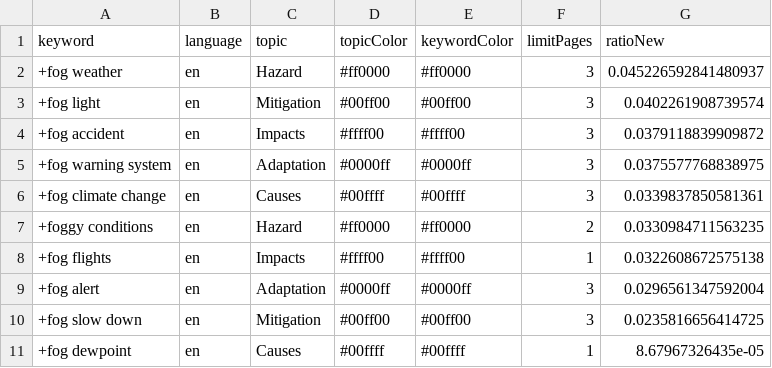
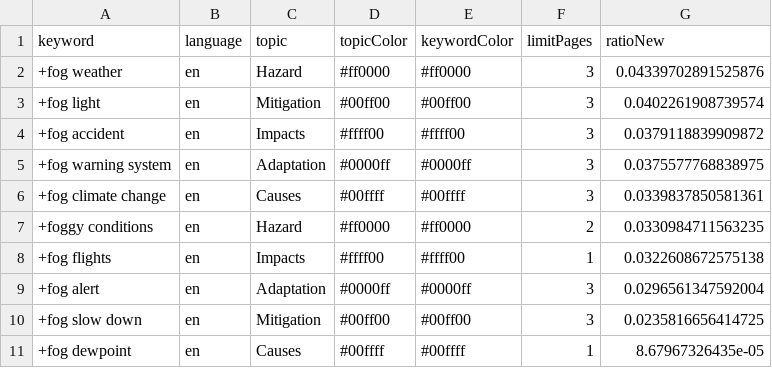
Before and after one commit to svpblank1/FogIsComing, a CSV file: keywords.csv, drawn as a sheet.

Commit message:
Commit from GitHub Actions (harvest:0.0)

```diff
--- a/keywords.csv
+++ b/keywords.csv
@@ -1,3 +1,3 @@
 keyword,language,topic,topicColor,keywordColor,limitPages,ratioNew
-+fog weather,en,Hazard,#ff0000,#ff0000,3,0.045226592841480937
++fog weather,en,Hazard,#ff0000,#ff0000,3,0.04339702891525876
 +fog light,en,Mitigation,#00ff00,#00ff00,3,0.0402261908739574
```
